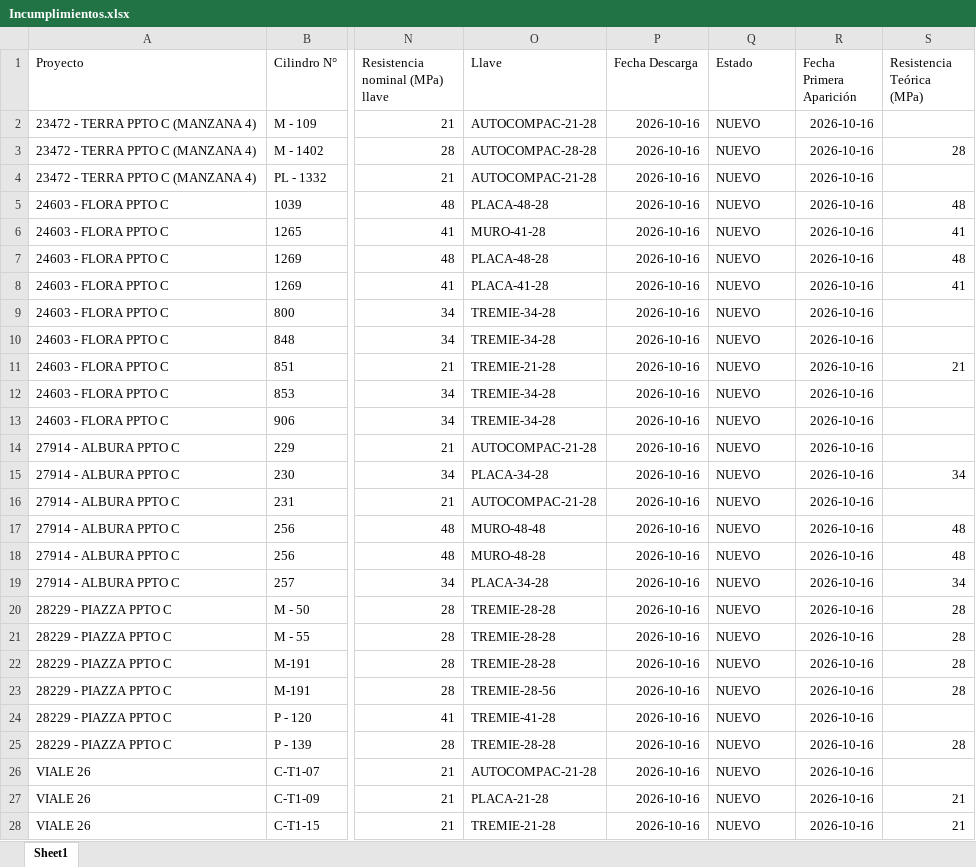
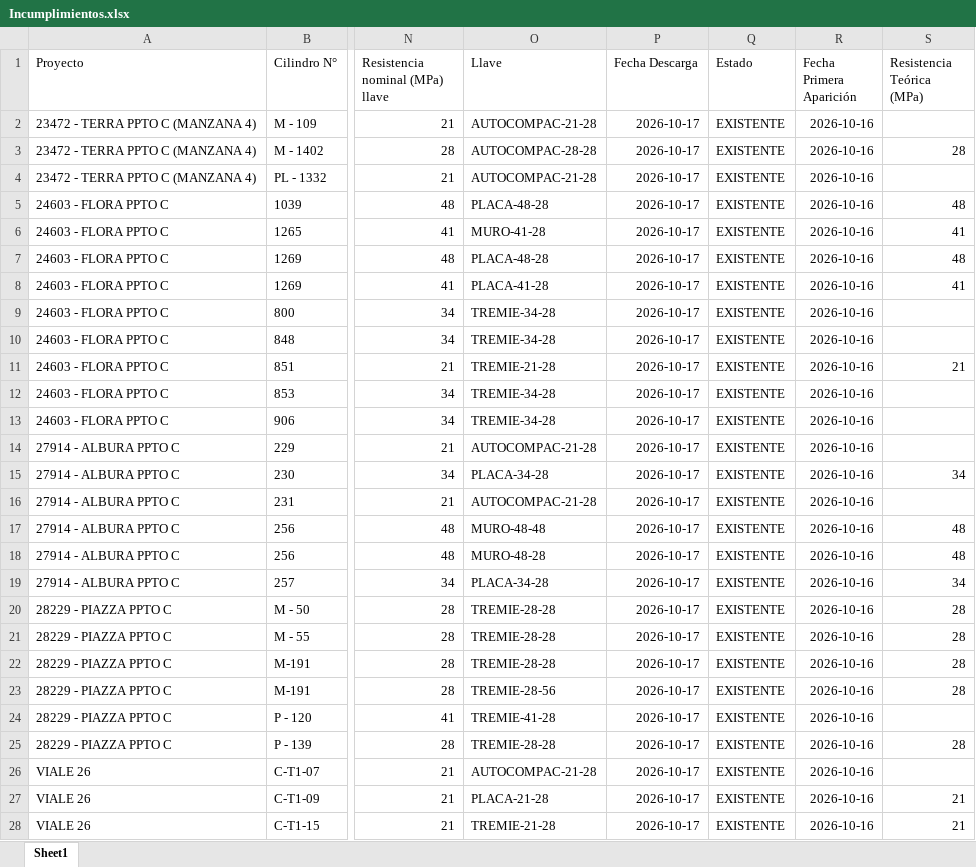
Before and after one commit to cpulgarinIngeurbe/1DespliegueConcretos, an Excel workbook: desplegable/Incumplimientos.xlsx, sheet Sheet1, drawn as a sheet; only a part is shown, gaps mark what is left out; values as stored, in another font and other column widths than the file's, no borders; the diff covers the shown part only; the diff names each change by its address in the sheet, - before the commit and + after, or states it on an @@ line.

```diff
--- a/desplegable/Incumplimientos.xlsx (sheet Sheet1)
+++ b/desplegable/Incumplimientos.xlsx (sheet Sheet1)
-P2:P28 (Fecha Descarga): 2026-10-16
+P2:P28 (Fecha Descarga): 2026-10-17
-Q2:Q28 (Estado): NUEVO
+Q2:Q28 (Estado): EXISTENTE
```
Also changed, not shown: 272 edited cells elsewhere in this sheet, desplegable/ConsolidadoAlertas.xlsx, 2 other files.
